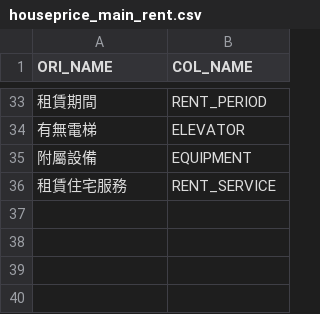
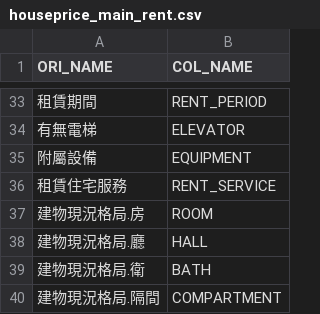
Before and after one commit to ChiaJung-Yeh/NYCU_TDX, a CSV file: others/houseprice_main_rent.csv, drawn as a sheet; only a part is shown, gaps mark what is left out.

```diff
--- a/others/houseprice_main_rent.csv
+++ b/others/houseprice_main_rent.csv
@@ -36 +36,5 @@
 租賃住宅服務,RENT_SERVICE
+建物現況格局.房,ROOM
+建物現況格局.廳,HALL
+建物現況格局.衛,BATH
+建物現況格局.隔間,COMPARTMENT
```
Also changed, not shown: others/houseprice_main.csv, others/houseprice_main_sale.csv.
